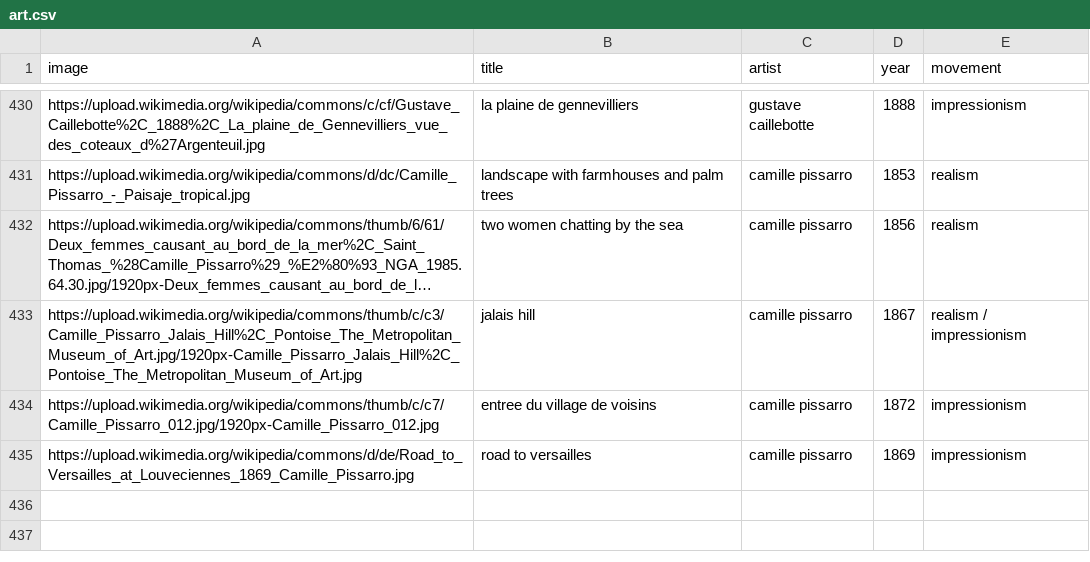
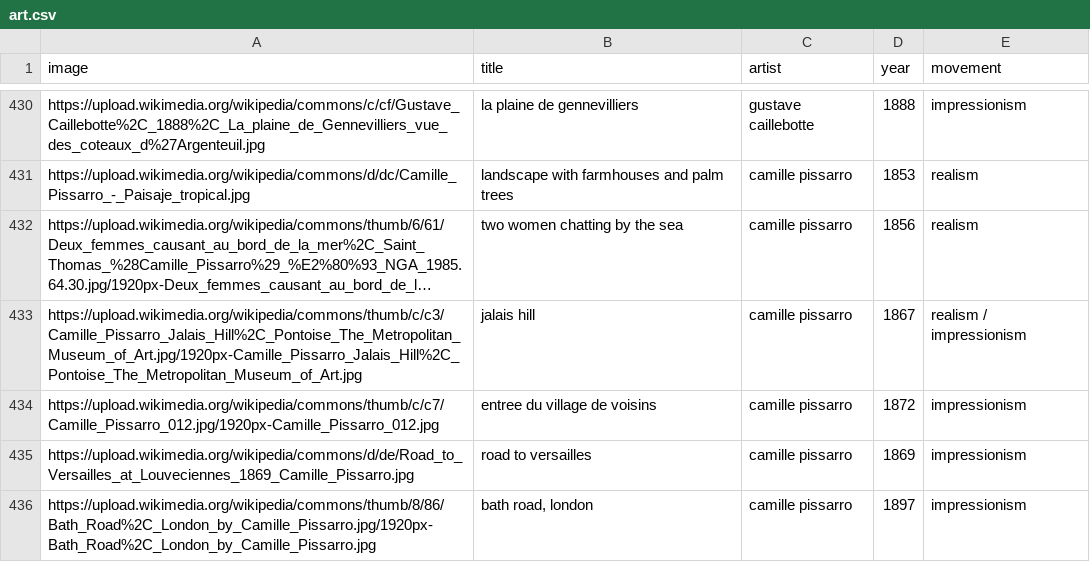
Before and after one commit to Tyler-Hattori/trivia, a CSV file: datasets/art.csv, drawn as a sheet; only a part is shown, gaps mark what is left out; long unchanged cells end in ….

Commit message:
update dataset

```diff
--- a/datasets/art.csv
+++ b/datasets/art.csv
@@ -435 +435,2 @@ https://upload.wikimedia.org/wikipedia/commons/thumb/c/c7/Camille_Pissarro_012.j
 https://upload.wikimedia.org/wikipedia/commons/d/de/Road_to_Versailles_at_Louveciennes_1869_Camille_Pissarro.jpg,road to versailles,camille pissarro,1869,impressionism
+https://upload.wikimedia.org/wikipedia/commons/thumb/8/86/Bath_Road%2C_London_by_Camille_Pissarro.jpg/1920px-Bath_Road%2C_London_by_Camille_Pissarro.jpg,"bath road, london",camille pissarro,1897,impressionism
```
